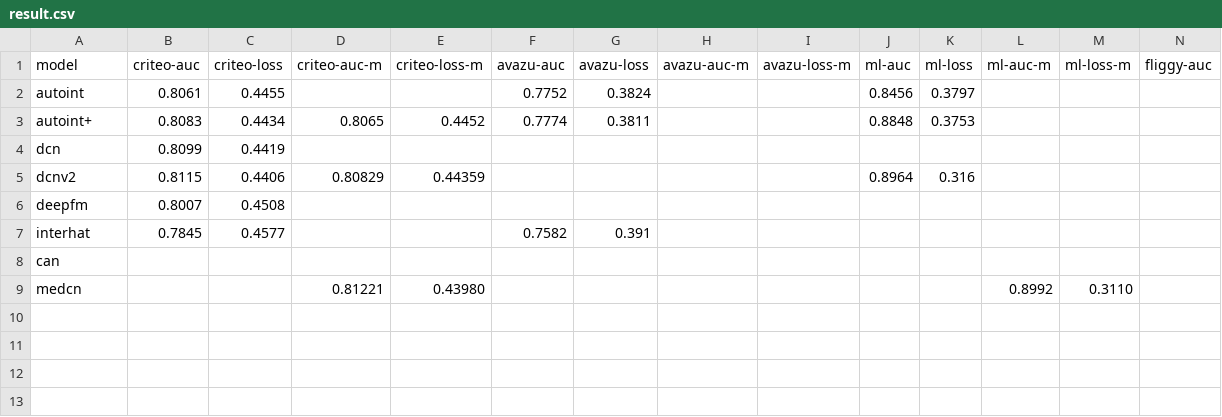
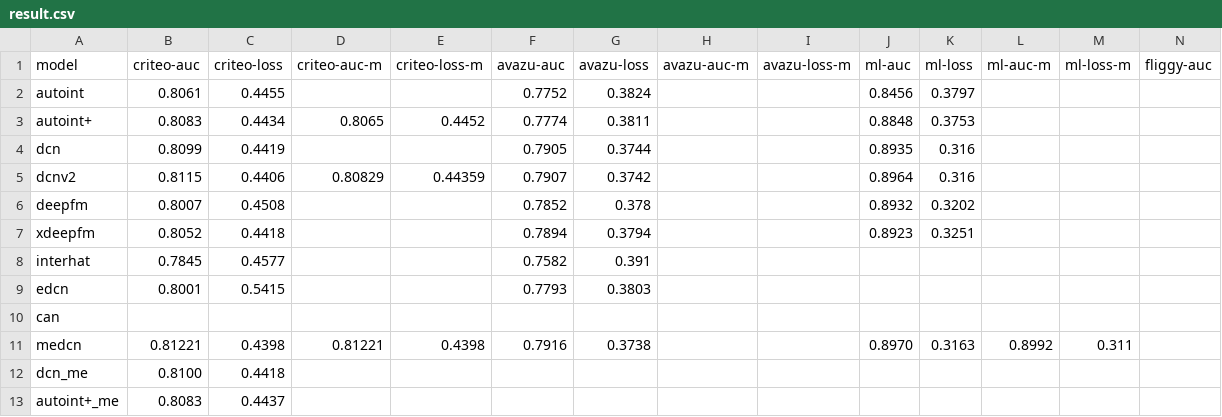
Before and after one commit to 2Mw/RS-Reproduce, a CSV file: cf/result/result.csv, drawn as a sheet; only a part is shown; addresses are those after the commit; rows hold the shown columns only; the diff names each change by its address in the sheet, - before the commit and + after, or states it on an @@ line.

```diff
--- a/cf/result/result.csv
+++ b/cf/result/result.csv
-F4 (avazu-auc): (empty)
+F4 (avazu-auc): 0.7905
-G4 (avazu-loss): (empty)
+G4 (avazu-loss): 0.3744
-J4 (ml-auc): (empty)
+J4 (ml-auc): 0.8935
-K4 (ml-loss): (empty)
+K4 (ml-loss): 0.316
-F5 (avazu-auc): (empty)
+F5 (avazu-auc): 0.7907
-G5 (avazu-loss): (empty)
+G5 (avazu-loss): 0.3742
-F6 (avazu-auc): (empty)
+F6 (avazu-auc): 0.7852
-G6 (avazu-loss): (empty)
+G6 (avazu-loss): 0.378
-J6 (ml-auc): (empty)
+J6 (ml-auc): 0.8932
-K6 (ml-loss): (empty)
+K6 (ml-loss): 0.3202
+row 7: xdeepfm | 0.8052 | 0.4418 |  |  | 0.7894 | 0.3794 |  |  | 0.8923 | 0.3251
+row 9: edcn | 0.8001 | 0.5415 |  |  | 0.7793 | 0.3803
-B11 (criteo-auc): (empty)
+B11 (criteo-auc): 0.81221
-C11 (criteo-loss): (empty)
+C11 (criteo-loss): 0.4398
-E11 (criteo-loss-m): 0.43980
+E11 (criteo-loss-m): 0.4398
-F11 (avazu-auc): (empty)
+F11 (avazu-auc): 0.7916
-G11 (avazu-loss): (empty)
+G11 (avazu-loss): 0.3738
-J11 (ml-auc): (empty)
+J11 (ml-auc): 0.8970
-K11 (ml-loss): (empty)
+K11 (ml-loss): 0.3163
-M11 (ml-loss-m): 0.3110
+M11 (ml-loss-m): 0.311
+row 12: dcn_me | 0.8100 | 0.4418
+row 13: autoint+_me | 0.8083 | 0.4437
```
Also changed, not shown: 3 other files.
